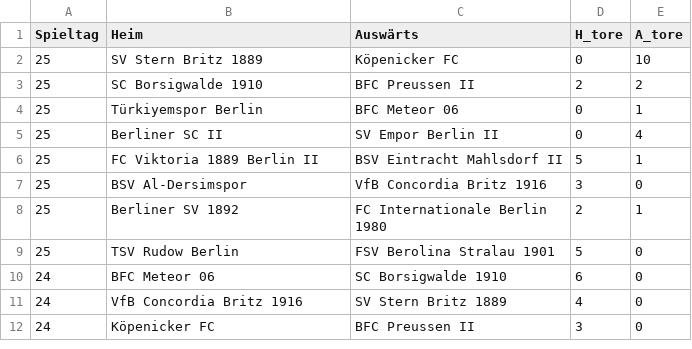
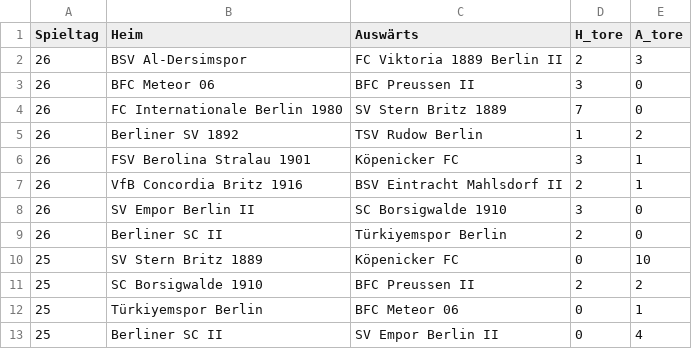
Before and after one commit to mkreuschner/berlinersc-football-analysis.github.io, a CSV file: data/output/last5games.csv, drawn as a sheet; only a part is shown; the shorter side is filled out with more unchanged rows; the diff names each change by its address in the sheet, - before the commit and + after, or states it on an @@ line.

```diff
--- a/data/output/last5games.csv
+++ b/data/output/last5games.csv
+row 2: 26 | BSV Al-Dersimspor | FC Viktoria 1889 Berlin II | 2 | 3
+row 3: 26 | BFC Meteor 06 | BFC Preussen II | 3 | 0
+row 4: 26 | FC Internationale Berlin 1980 | SV Stern Britz 1889 | 7 | 0
+row 5: 26 | Berliner SV 1892 | TSV Rudow Berlin | 1 | 2
+row 6: 26 | FSV Berolina Stralau 1901 | Köpenicker FC | 3 | 1
+row 7: 26 | VfB Concordia Britz 1916 | BSV Eintracht Mahlsdorf II | 2 | 1
+row 8: 26 | SV Empor Berlin II | SC Borsigwalde 1910 | 3 | 0
+row 9: 26 | Berliner SC II | Türkiyemspor Berlin | 2 | 0
```
Also changed, not shown: data/output/exp11.csv, data/output/formation_data.csv, 21 other files.
